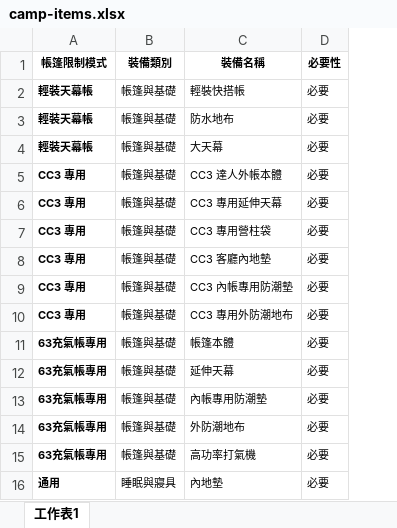
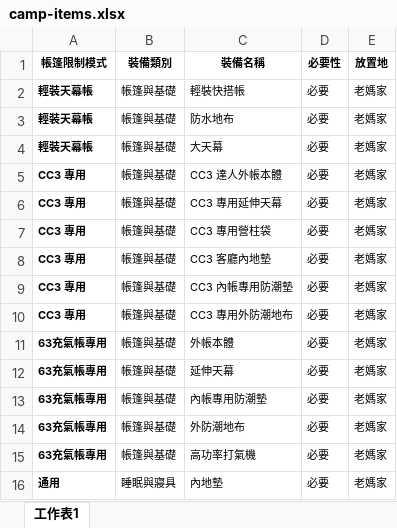
Before and after one commit to maiochunwong-alt/camp-checklist, an Excel workbook: camp-items.xlsx, sheet 工作表1, drawn as a sheet; only a part is shown; values as stored, in another font and other column widths than the file's, no borders; the diff names each change by its address in the sheet, - before the commit and + after, or states it on an @@ line.

```diff
--- a/camp-items.xlsx (sheet 工作表1)
+++ b/camp-items.xlsx (sheet 工作表1)
+column E (放置地), rows 2-16: all 老媽家
-C11 (裝備名稱): 帳篷本體
+C11 (裝備名稱): 外帳本體
```
Also changed, not shown: 2 other files.
